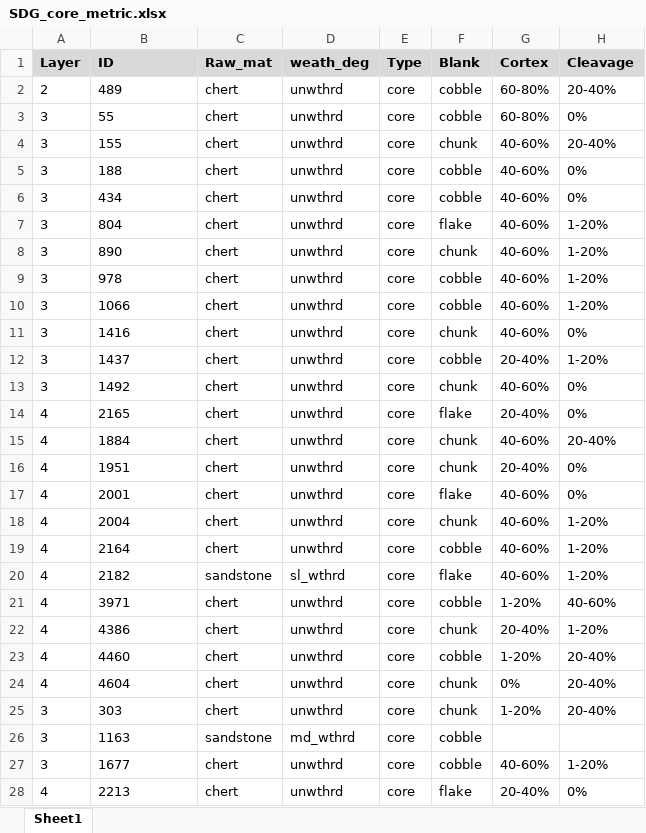
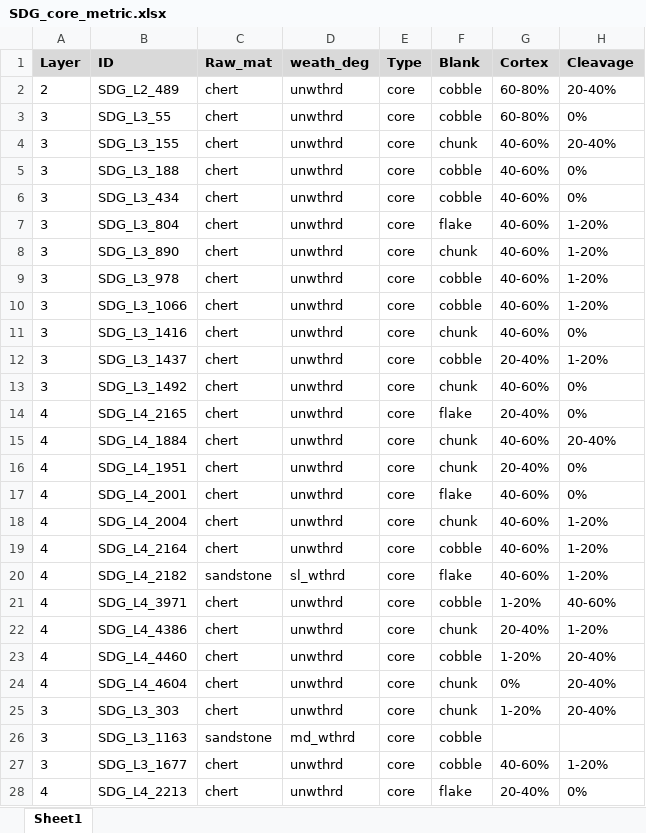
Before and after one commit to PeiyuanXiao/SPHARM_analysis, an Excel workbook: analysis/data/raw_data/SDG_core_metric.xlsx, sheet Sheet1, drawn as a sheet; only a part is shown; values as stored, in another font and other column widths than the file's, no borders; the diff covers the shown part only; the diff names each change by its address in the sheet, - before the commit and + after, or states it on an @@ line.

```diff
--- a/analysis/data/raw_data/SDG_core_metric.xlsx (sheet Sheet1)
+++ b/analysis/data/raw_data/SDG_core_metric.xlsx (sheet Sheet1)
-B2 (ID): 489
+B2 (ID): SDG_L2_489
-B3 (ID): 55
+B3 (ID): SDG_L3_55
-B4 (ID): 155
+B4 (ID): SDG_L3_155
-B5 (ID): 188
+B5 (ID): SDG_L3_188
-B6 (ID): 434
+B6 (ID): SDG_L3_434
-B7 (ID): 804
+B7 (ID): SDG_L3_804
-B8 (ID): 890
+B8 (ID): SDG_L3_890
-B9 (ID): 978
+B9 (ID): SDG_L3_978
-B10 (ID): 1066
+B10 (ID): SDG_L3_1066
-B11 (ID): 1416
+B11 (ID): SDG_L3_1416
-B12 (ID): 1437
+B12 (ID): SDG_L3_1437
-B13 (ID): 1492
+B13 (ID): SDG_L3_1492
-B14 (ID): 2165
+B14 (ID): SDG_L4_2165
-B15 (ID): 1884
+B15 (ID): SDG_L4_1884
-B16 (ID): 1951
+B16 (ID): SDG_L4_1951
-B17 (ID): 2001
+B17 (ID): SDG_L4_2001
-B18 (ID): 2004
+B18 (ID): SDG_L4_2004
-B19 (ID): 2164
+B19 (ID): SDG_L4_2164
-B20 (ID): 2182
+B20 (ID): SDG_L4_2182
-B21 (ID): 3971
+B21 (ID): SDG_L4_3971
-B22 (ID): 4386
+B22 (ID): SDG_L4_4386
-B23 (ID): 4460
+B23 (ID): SDG_L4_4460
-B24 (ID): 4604
+B24 (ID): SDG_L4_4604
-B25 (ID): 303
+B25 (ID): SDG_L3_303
-B26 (ID): 1163
+B26 (ID): SDG_L3_1163
-B27 (ID): 1677
+B27 (ID): SDG_L3_1677
-B28 (ID): 2213
+B28 (ID): SDG_L4_2213
```
Also changed, not shown: 28 edited cells elsewhere in this sheet, analysis/data/raw_data/Scar_orientation_data.xlsx, 7 other files.
